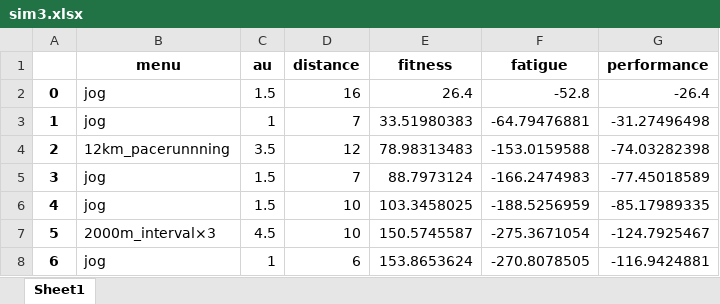
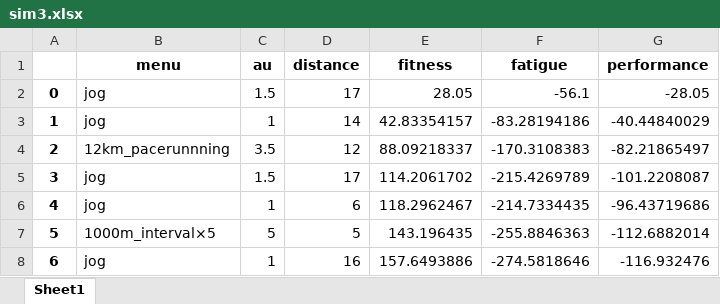
Before and after one commit to ShionTerunaga/simulation, an Excel workbook: sim3.xlsx, sheet Sheet1, drawn as a sheet; only a part is shown; values as stored, in another font and other column widths than the file's, no borders; the diff covers the shown part only; the diff names each change by its address in the sheet, - before the commit and + after, or states it on an @@ line.

```diff
--- a/sim3.xlsx (sheet Sheet1)
+++ b/sim3.xlsx (sheet Sheet1)
-D2 (distance): 16
+D2 (distance): 17
-E2 (fitness): 26.4
+E2 (fitness): 28.05
-F2 (fatigue): -52.8
+F2 (fatigue): -56.1
-G2 (performance): -26.4
+G2 (performance): -28.05
-D3 (distance): 7
+D3 (distance): 14
-E3 (fitness): 33.51980383
+E3 (fitness): 42.83354157
-F3 (fatigue): -64.79476881
+F3 (fatigue): -83.28194186
-G3 (performance): -31.27496498
+G3 (performance): -40.44840029
-E4 (fitness): 78.98313483
+E4 (fitness): 88.09218337
-F4 (fatigue): -153.0159588
+F4 (fatigue): -170.3108383
-G4 (performance): -74.03282398
+G4 (performance): -82.21865497
-D5 (distance): 7
+D5 (distance): 17
-E5 (fitness): 88.7973124
+E5 (fitness): 114.2061702
-F5 (fatigue): -166.2474983
+F5 (fatigue): -215.4269789
-G5 (performance): -77.45018589
+G5 (performance): -101.2208087
-C6 (au): 1.5
+C6 (au): 1
-D6 (distance): 10
+D6 (distance): 6
-E6 (fitness): 103.3458025
+E6 (fitness): 118.2962467
-F6 (fatigue): -188.5256959
+F6 (fatigue): -214.7334435
-G6 (performance): -85.17989335
+G6 (performance): -96.43719686
-B7 (menu): 2000m_interval×3
+B7 (menu): 1000m_interval×5
-C7 (au): 4.5
+C7 (au): 5
-D7 (distance): 10
+D7 (distance): 5
-E7 (fitness): 150.5745587
+E7 (fitness): 143.196435
-F7 (fatigue): -275.3671054
+F7 (fatigue): -255.8846363
-G7 (performance): -124.7925467
+G7 (performance): -112.6882014
-D8 (distance): 6
+D8 (distance): 16
-E8 (fitness): 153.8653624
+E8 (fitness): 157.6493886
-F8 (fatigue): -270.8078505
+F8 (fatigue): -274.5818646
-G8 (performance): -116.9424881
+G8 (performance): -116.932476
```
Also changed, not shown: 105 edited cells elsewhere in this sheet, sim1.xlsx, sim2.xlsx, 9 other files.
